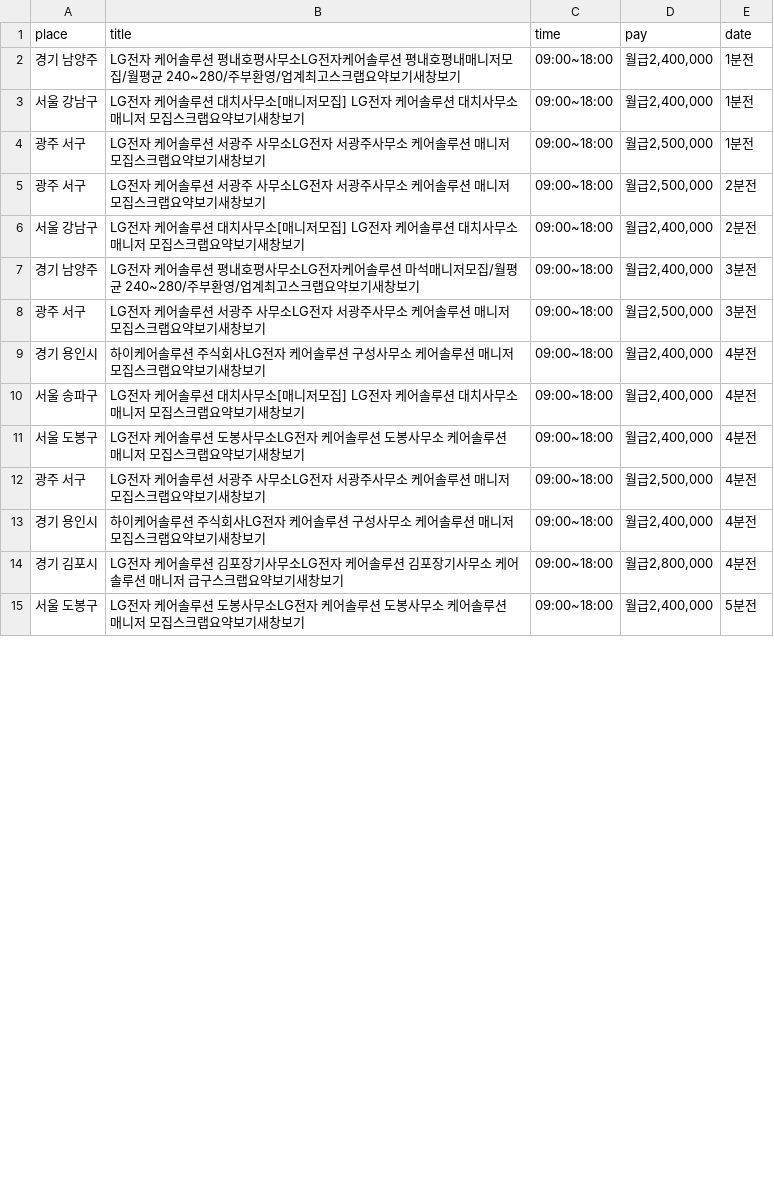
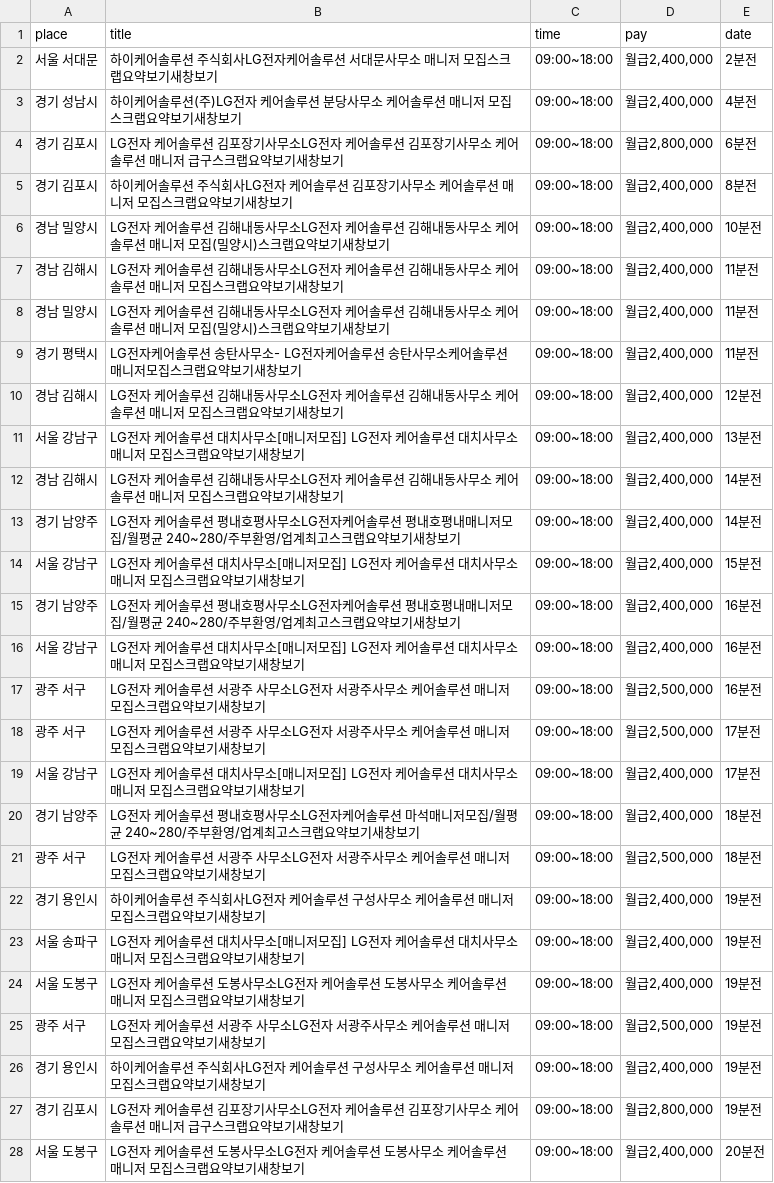
Before and after one commit to hjhjhj00/Day-Eight-Blueprint-2, a CSV file: 하이케어솔루션 주식회사.csv, drawn as a sheet; only a part is shown; the diff covers the shown part only.

```diff
--- a/하이케어솔루션 주식회사.csv
+++ b/하이케어솔루션 주식회사.csv
@@ -1,15 +1,28 @@
 place,title,time,pay,date
-경기 남양주,  LG전자 케어솔루션 평내호평사무소LG전자케어솔루션 평내호평내매니저모집/월평균 240~280/주부환영/업계최고스크랩요약보기새창보기,09:00~18:00,"월급2,400,000",1분전
-서울 강남구,  LG전자 케어솔루션 대치사무소[매니저모집] LG전자 케어솔루션 대치사무소 매니저 모집스크랩요약보기새창보기,09:00~18:00,"월급2,400,000",1분전
-광주 서구,  LG전자 케어솔루션 서광주 사무소LG전자 서광주사무소 케어솔루션 매니저모집스크랩요약보기새창보기,09:00~18:00,"월급2,500,000",1분전
-광주 서구,  LG전자 케어솔루션 서광주 사무소LG전자 서광주사무소 케어솔루션 매니저모집스크랩요약보기새창보기,09:00~18:00,"월급2,500,000",2분전
-서울 강남구,  LG전자 케어솔루션 대치사무소[매니저모집] LG전자 케어솔루션 대치사무소 매니저 모집스크랩요약보기새창보기,09:00~18:00,"월급2,400,000",2분전
-경기 남양주,  LG전자 케어솔루션 평내호평사무소LG전자케어솔루션 마석매니저모집/월평균 240~280/주부환영/업계최고스크랩요약보기새창보기,09:00~18:00,"월급2,400,000",3분전
-광주 서구,  LG전자 케어솔루션 서광주 사무소LG전자 서광주사무소 케어솔루션 매니저모집스크랩요약보기새창보기,09:00~18:00,"월급2,500,000",3분전
-경기 용인시,  하이케어솔루션 주식회사LG전자 케어솔루션 구성사무소 케어솔루션 매니저 모집스크랩요약보기새창보기,09:00~18:00,"월급2,400,000",4분전
-서울 송파구,  LG전자 케어솔루션 대치사무소[매니저모집] LG전자 케어솔루션 대치사무소 매니저 모집스크랩요약보기새창보기,09:00~18:00,"월급2,400,000",4분전
-서울 도봉구,  LG전자 케어솔루션 도봉사무소LG전자 케어솔루션 도봉사무소 케어솔루션 매니저 모집스크랩요약보기새창보기,09:00~18:00,"월급2,400,000",4분전
-광주 서구,  LG전자 케어솔루션 서광주 사무소LG전자 서광주사무소 케어솔루션 매니저모집스크랩요약보기새창보기,09:00~18:00,"월급2,500,000",4분전
-경기 용인시,  하이케어솔루션 주식회사LG전자 케어솔루션 구성사무소 케어솔루션 매니저 모집스크랩요약보기새창보기,09:00~18:00,"월급2,400,000",4분전
-경기 김포시,  LG전자 케어솔루션 김포장기사무소LG전자 케어솔루션 김포장기사무소 케어솔루션 매니저 급구스크랩요약보기새창보기,09:00~18:00,"월급2,800,000",4분전
-서울 도봉구,  LG전자 케어솔루션 도봉사무소LG전자 케어솔루션 도봉사무소 케어솔루션 매니저 모집스크랩요약보기새창보기,09:00~18:00,"월급2,400,000",5분전
+서울 서대문,  하이케어솔루션 주식회사LG전자케어솔루션 서대문사무소 매니저 모집스크랩요약보기새창보기,09:00~18:00,"월급2,400,000",2분전
+경기 성남시,  하이케어솔루션(주)LG전자 케어솔루션 분당사무소 케어솔루션 매니저 모집스크랩요약보기새창보기,09:00~18:00,"월급2,400,000",4분전
+경기 김포시,  LG전자 케어솔루션 김포장기사무소LG전자 케어솔루션 김포장기사무소 케어솔루션 매니저 급구스크랩요약보기새창보기,09:00~18:00,"월급2,800,000",6분전
+경기 김포시,  하이케어솔루션 주식회사LG전자 케어솔루션 김포장기사무소 케어솔루션 매니저 모집스크랩요약보기새창보기,09:00~18:00,"월급2,400,000",8분전
+경남 밀양시,  LG전자 케어솔루션 김해내동사무소LG전자 케어솔루션 김해내동사무소 케어솔루션 매니저 모집(밀양시)스크랩요약보기새창보기,09:00~18:00,"월급2,400,000",10분전
+경남 김해시,  LG전자 케어솔루션 김해내동사무소LG전자 케어솔루션 김해내동사무소 케어솔루션 매니저 모집스크랩요약보기새창보기,09:00~18:00,"월급2,400,000",11분전
+경남 밀양시,  LG전자 케어솔루션 김해내동사무소LG전자 케어솔루션 김해내동사무소 케어솔루션 매니저 모집(밀양시)스크랩요약보기새창보기,09:00~18:00,"월급2,400,000",11분전
+경기 평택시,  LG전자케어솔루션 송탄사무소- LG전자케어솔루션 송탄사무소케어솔루션 매니저모집스크랩요약보기새창보기,09:00~18:00,"월급2,400,000",11분전
+경남 김해시,  LG전자 케어솔루션 김해내동사무소LG전자 케어솔루션 김해내동사무소 케어솔루션 매니저 모집스크랩요약보기새창보기,09:00~18:00,"월급2,400,000",12분전
+서울 강남구,  LG전자 케어솔루션 대치사무소[매니저모집] LG전자 케어솔루션 대치사무소 매니저 모집스크랩요약보기새창보기,09:00~18:00,"월급2,400,000",13분전
+경남 김해시,  LG전자 케어솔루션 김해내동사무소LG전자 케어솔루션 김해내동사무소 케어솔루션 매니저 모집스크랩요약보기새창보기,09:00~18:00,"월급2,400,000",14분전
+경기 남양주,  LG전자 케어솔루션 평내호평사무소LG전자케어솔루션 평내호평내매니저모집/월평균 240~280/주부환영/업계최고스크랩요약보기새창보기,09:00~18:00,"월급2,400,000",14분전
+서울 강남구,  LG전자 케어솔루션 대치사무소[매니저모집] LG전자 케어솔루션 대치사무소 매니저 모집스크랩요약보기새창보기,09:00~18:00,"월급2,400,000",15분전
+경기 남양주,  LG전자 케어솔루션 평내호평사무소LG전자케어솔루션 평내호평내매니저모집/월평균 240~280/주부환영/업계최고스크랩요약보기새창보기,09:00~18:00,"월급2,400,000",16분전
+서울 강남구,  LG전자 케어솔루션 대치사무소[매니저모집] LG전자 케어솔루션 대치사무소 매니저 모집스크랩요약보기새창보기,09:00~18:00,"월급2,400,000",16분전
+광주 서구,  LG전자 케어솔루션 서광주 사무소LG전자 서광주사무소 케어솔루션 매니저모집스크랩요약보기새창보기,09:00~18:00,"월급2,500,000",16분전
+광주 서구,  LG전자 케어솔루션 서광주 사무소LG전자 서광주사무소 케어솔루션 매니저모집스크랩요약보기새창보기,09:00~18:00,"월급2,500,000",17분전
+서울 강남구,  LG전자 케어솔루션 대치사무소[매니저모집] LG전자 케어솔루션 대치사무소 매니저 모집스크랩요약보기새창보기,09:00~18:00,"월급2,400,000",17분전
+경기 남양주,  LG전자 케어솔루션 평내호평사무소LG전자케어솔루션 마석매니저모집/월평균 240~280/주부환영/업계최고스크랩요약보기새창보기,09:00~18:00,"월급2,400,000",18분전
+광주 서구,  LG전자 케어솔루션 서광주 사무소LG전자 서광주사무소 케어솔루션 매니저모집스크랩요약보기새창보기,09:00~18:00,"월급2,500,000",18분전
+경기 용인시,  하이케어솔루션 주식회사LG전자 케어솔루션 구성사무소 케어솔루션 매니저 모집스크랩요약보기새창보기,09:00~18:00,"월급2,400,000",19분전
+서울 송파구,  LG전자 케어솔루션 대치사무소[매니저모집] LG전자 케어솔루션 대치사무소 매니저 모집스크랩요약보기새창보기,09:00~18:00,"월급2,400,000",19분전
+서울 도봉구,  LG전자 케어솔루션 도봉사무소LG전자 케어솔루션 도봉사무소 케어솔루션 매니저 모집스크랩요약보기새창보기,09:00~18:00,"월급2,400,000",19분전
+광주 서구,  LG전자 케어솔루션 서광주 사무소LG전자 서광주사무소 케어솔루션 매니저모집스크랩요약보기새창보기,09:00~18:00,"월급2,500,000",19분전
+경기 용인시,  하이케어솔루션 주식회사LG전자 케어솔루션 구성사무소 케어솔루션 매니저 모집스크랩요약보기새창보기,09:00~18:00,"월급2,400,000",19분전
+경기 김포시,  LG전자 케어솔루션 김포장기사무소LG전자 케어솔루션 김포장기사무소 케어솔루션 매니저 급구스크랩요약보기새창보기,09:00~18:00,"월급2,800,000",19분전
+서울 도봉구,  LG전자 케어솔루션 도봉사무소LG전자 케어솔루션 도봉사무소 케어솔루션 매니저 모집스크랩요약보기새창보기,09:00~18:00,"월급2,400,000",20분전
```
Also changed, not shown: 13 removed rows and 23 edited cells elsewhere in this file, (주)생각대로.csv, CU.csv, 17 other files.
